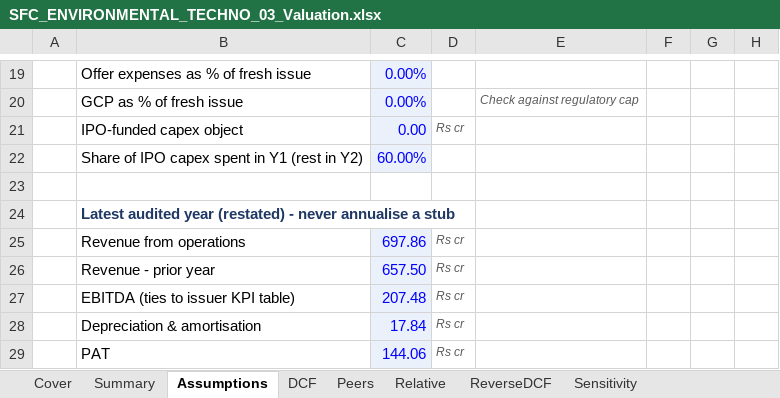
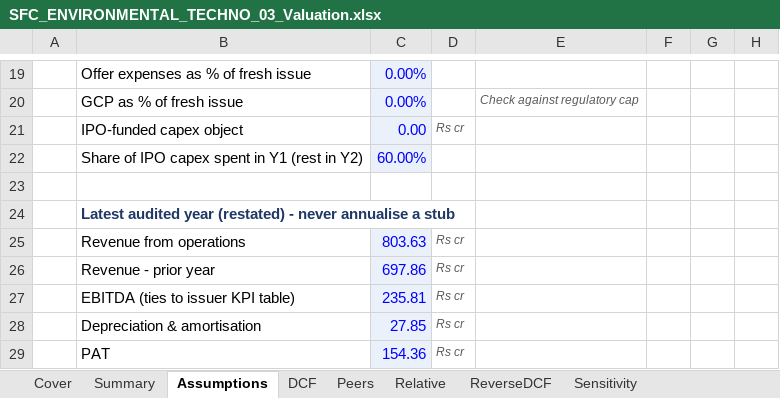
Before and after one commit to deepdalal27/Parshwanath_Capital_Ventures_Fund_By-CA-Deep-Dalal, an Excel workbook: ipo-analysis/companies/sfc-environmental-technologies-ltd/SFC_ENVIRONMENTAL_TECHNO_03_Valuation.xlsx, sheet Assumptions, drawn as a sheet; only a part is shown, gaps mark what is left out; values as stored, in another font and other column widths than the file's, no borders; charts and pictures not drawn; the diff covers the shown part only; the diff names each change by its address in the sheet, - before the commit and + after, or states it on an @@ line.

```diff
--- a/ipo-analysis/companies/sfc-environmental-technologies-ltd/SFC_ENVIRONMENTAL_TECHNO_03_Valuation.xlsx (sheet Assumptions)
+++ b/ipo-analysis/companies/sfc-environmental-technologies-ltd/SFC_ENVIRONMENTAL_TECHNO_03_Valuation.xlsx (sheet Assumptions)
-C25: 697.86
+C25: 803.63
-C26: 657.50
+C26: 697.86
-C27: 207.48
+C27: 235.81
-C28: 17.84
+C28: 27.85
-C29: 144.06
+C29: 154.36
```
Also changed, not shown: 25 edited cells elsewhere in this sheet, sheet Peers, ipo-analysis/companies/sfc-environmental-technologies-ltd/SFC_ENVIRONMENTAL_TECHNO_01_Screening.xlsx, ipo-analysis/companies/sfc-environmental-technologies-ltd/SFC_ENVIRONMENTAL_TECHNO_02_Anchor_QIB.xlsx, 7 other files.
